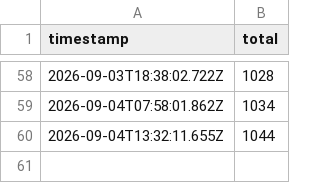
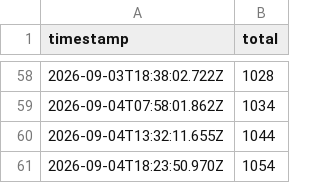
Before and after one commit to asd880921/github-badges, a CSV file: data/history/overtranslate-downloads.csv, drawn as a sheet; only a part is shown, gaps mark what is left out.

```diff
--- a/data/history/overtranslate-downloads.csv
+++ b/data/history/overtranslate-downloads.csv
@@ -60 +60,2 @@ timestamp,total
 2026-09-04T13:32:11.655Z,1044
+2026-09-04T18:23:50.970Z,1054
```
Also changed, not shown: 4 other files.
